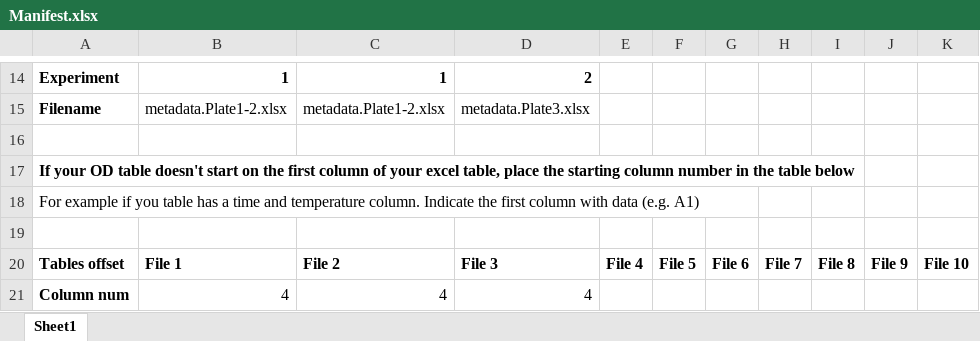
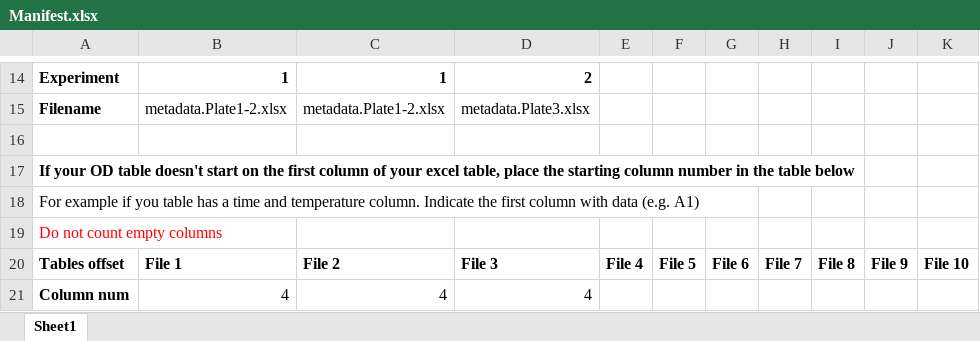
Before and after one commit to aassie/ODSEE, an Excel workbook: Manifest.xlsx, sheet Sheet1, drawn as a sheet; only a part is shown, gaps mark what is left out; values as stored, in another font and other column widths than the file's, no borders; the diff names each change by its address in the sheet, - before the commit and + after, or states it on an @@ line.

Commit message:
Edited manifest description

```diff
--- a/Manifest.xlsx (sheet Sheet1)
+++ b/Manifest.xlsx (sheet Sheet1)
-A19: (empty)
+A19: Do not count empty columns
```
